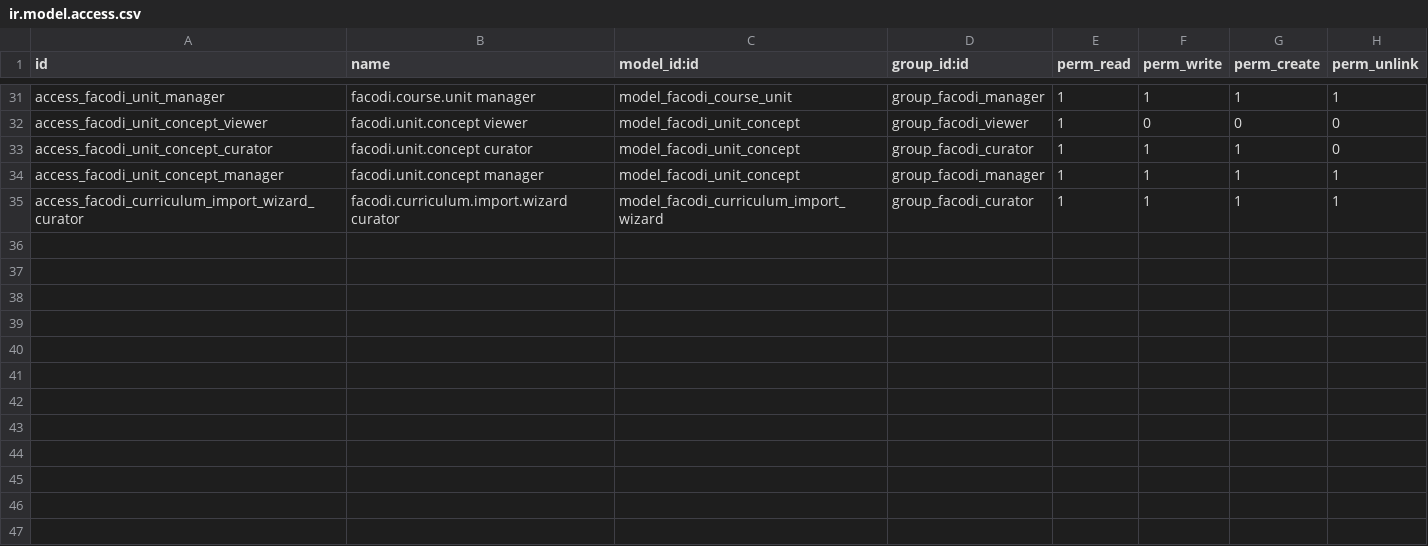
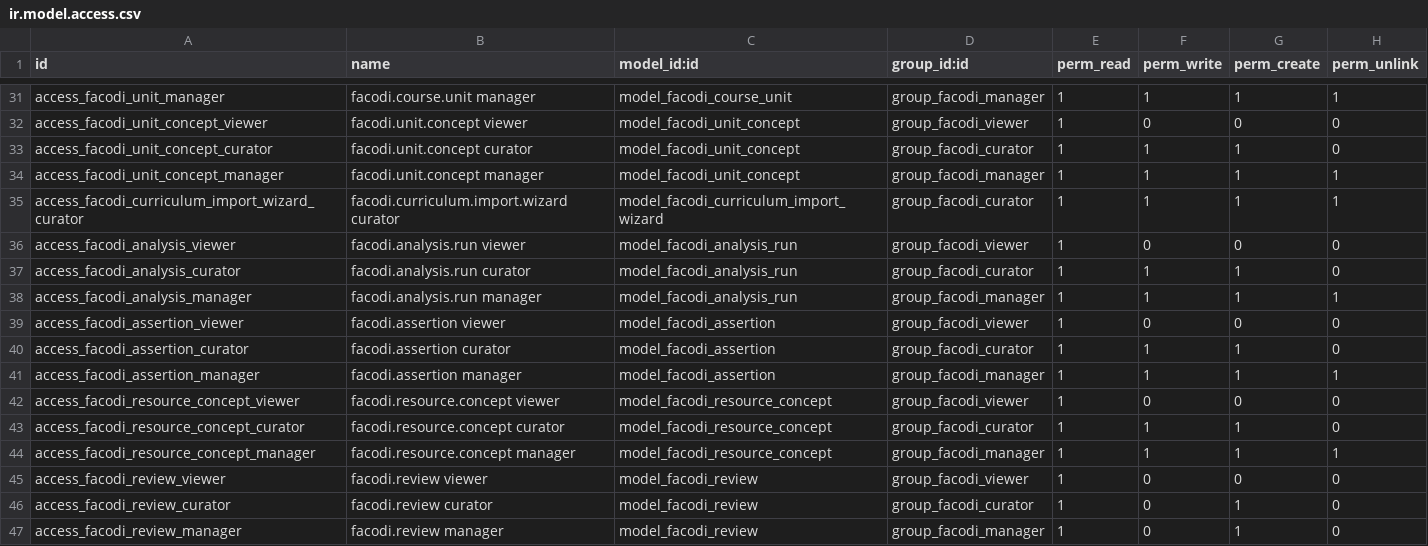
Before and after one commit to Open2Tech/facodi, a CSV file: addons/facodi_content/security/ir.model.access.csv, drawn as a sheet; only a part is shown, gaps mark what is left out; the diff names each change by its address in the sheet, - before the commit and + after, or states it on an @@ line.

Commit message:
feat(facodi): add reviewable AI assertions and curation

```diff
--- a/addons/facodi_content/security/ir.model.access.csv
+++ b/addons/facodi_content/security/ir.model.access.csv
+row 36: access_facodi_analysis_viewer | facodi.analysis.run viewer | model_facodi_analysis_run | group_facodi_viewer | 1 | 0 | 0 | 0
+row 37: access_facodi_analysis_curator | facodi.analysis.run curator | model_facodi_analysis_run | group_facodi_curator | 1 | 1 | 1 | 0
+row 38: access_facodi_analysis_manager | facodi.analysis.run manager | model_facodi_analysis_run | group_facodi_manager | 1 | 1 | 1 | 1
+row 39: access_facodi_assertion_viewer | facodi.assertion viewer | model_facodi_assertion | group_facodi_viewer | 1 | 0 | 0 | 0
+row 40: access_facodi_assertion_curator | facodi.assertion curator | model_facodi_assertion | group_facodi_curator | 1 | 1 | 1 | 0
+row 41: access_facodi_assertion_manager | facodi.assertion manager | model_facodi_assertion | group_facodi_manager | 1 | 1 | 1 | 1
+row 42: access_facodi_resource_concept_viewer | facodi.resource.concept viewer | model_facodi_resource_concept | group_facodi_viewer | 1 | 0 | 0 | 0
+row 43: access_facodi_resource_concept_curator | facodi.resource.concept curator | model_facodi_resource_concept | group_facodi_curator | 1 | 1 | 1 | 0
+row 44: access_facodi_resource_concept_manager | facodi.resource.concept manager | model_facodi_resource_concept | group_facodi_manager | 1 | 1 | 1 | 1
+row 45: access_facodi_review_viewer | facodi.review viewer | model_facodi_review | group_facodi_viewer | 1 | 0 | 0 | 0
+row 46: access_facodi_review_curator | facodi.review curator | model_facodi_review | group_facodi_curator | 1 | 0 | 1 | 0
+row 47: access_facodi_review_manager | facodi.review manager | model_facodi_review | group_facodi_manager | 1 | 0 | 1 | 0
```
Also changed, not shown: 8 other files.
